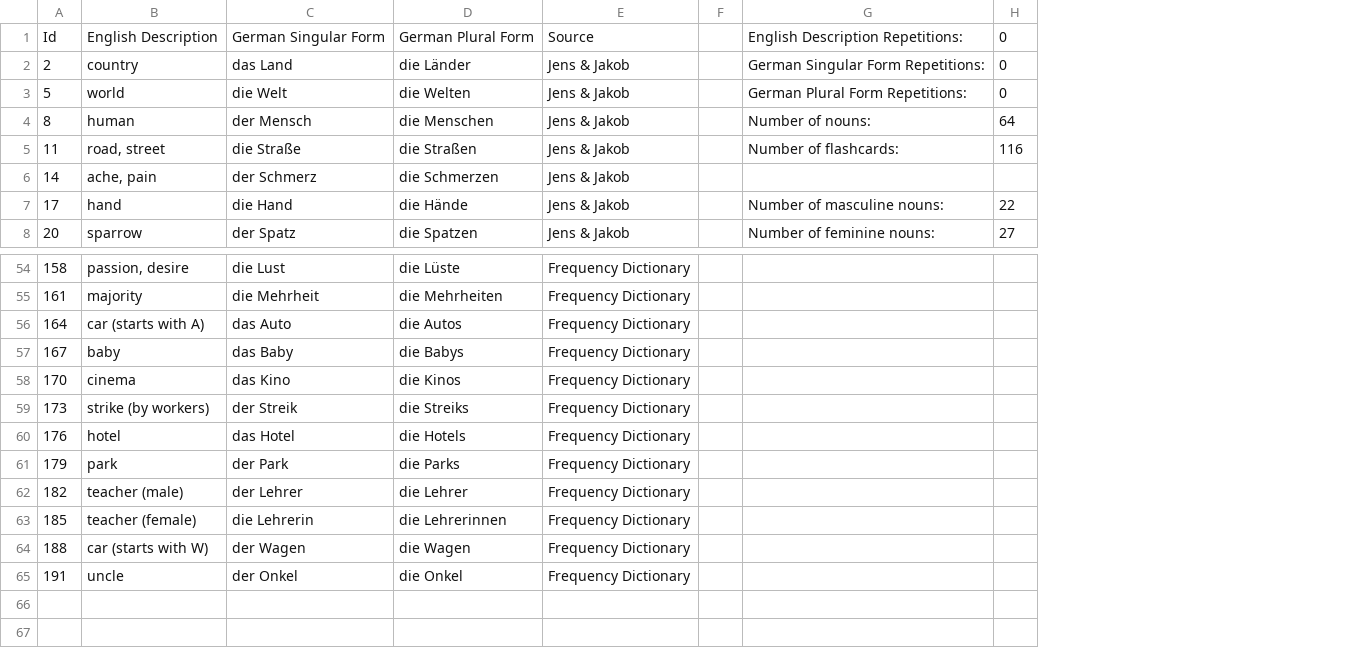
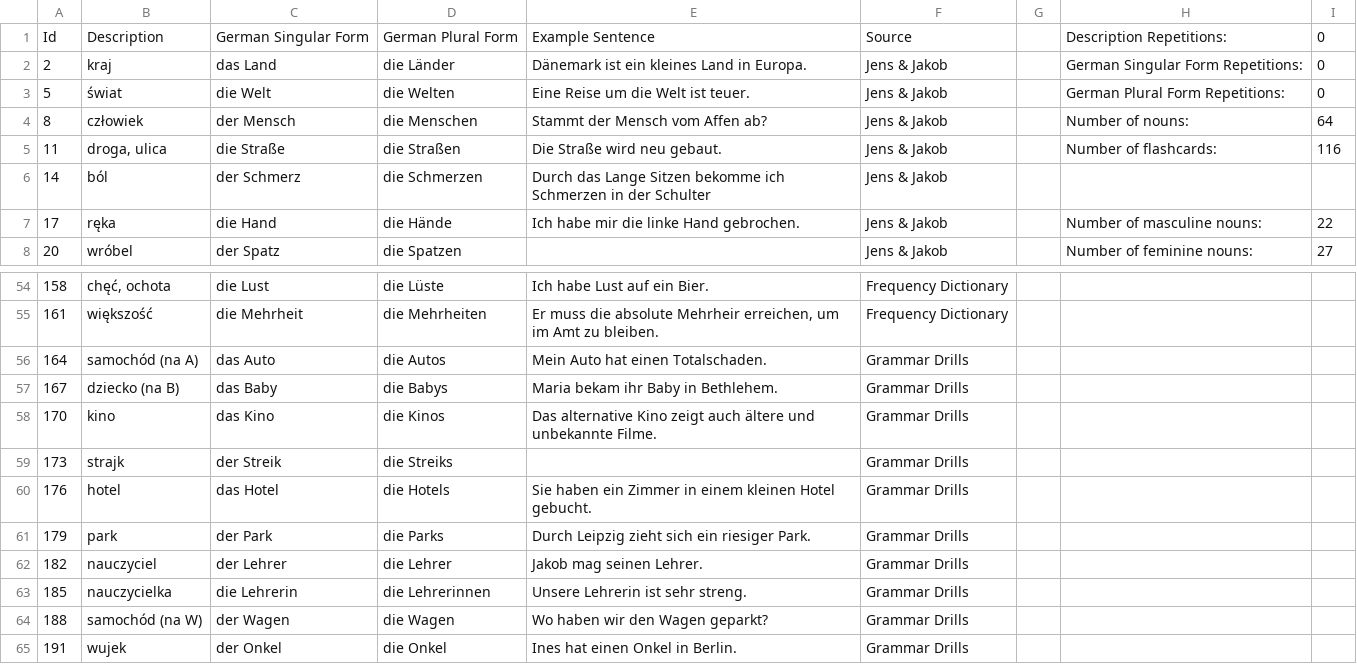
Before and after one commit to Heaven31415/vocabulary-trainer-2, a CSV file: data/Nouns.csv, drawn as a sheet; only a part is shown, gaps mark what is left out; removed rows and columns are numbered as before the commit, all else as after; the diff names each change by its address in the sheet, - before the commit and + after, or states it on an @@ line.

Commit message:
Update data files.

```diff
--- a/data/Nouns.csv
+++ b/data/Nouns.csv
-column B, rows 1-8: English Description | country | world | human | road, street | ache, pain | hand | sparrow; rows 54-65: passion, desire | majority | car (starts with A) | baby | cinema | strike (by workers) | hotel | park | teacher (male) | teacher (female) | car (starts with W) | uncle
+column B, rows 1-8: Description | kraj | świat | człowiek | droga, ulica | ból | ręka | wróbel; rows 54-65: chęć, ochota | większość | samochód (na A) | dziecko (na B) | kino | strajk | hotel | park | nauczyciel | nauczycielka | samochód (na W) | wujek
+column E, rows 1-7: Example Sentence | Dänemark ist ein kleines Land in Europa. | Eine Reise um die Welt ist teuer. | Stammt der Mensch vom Affen ab? | Die Straße wird neu gebaut. | Durch das Lange Sitzen bekomme ich Schmerzen in der Schulter | Ich habe mir die linke Hand gebrochen.; rows 54-65: Ich habe Lust auf ein Bier. | Er muss die absolute Mehrheir erreichen, um im Amt zu bleiben. | Mein Auto hat einen Totalschaden. | Maria bekam ihr Baby in Bethlehem. | Das alternative Kino zeigt auch ältere und unbekannte Filme. |  | Sie haben ein Zimmer in einem kleinen Hotel gebucht. | Durch Leipzig zieht sich ein riesiger Park. | Jakob mag seinen Lehrer. | Unsere Lehrerin ist sehr streng. | Wo haben wir den Wagen geparkt? | Ines hat einen Onkel in Berlin.
-H1: English Description Repetitions:
+H1: Description Repetitions:
-F56:F65: Frequency Dictionary
+F56:F65: Grammar Drills
```
Also changed, not shown: data/Adjectives.csv, data/Verbs.csv, 3 other files.
